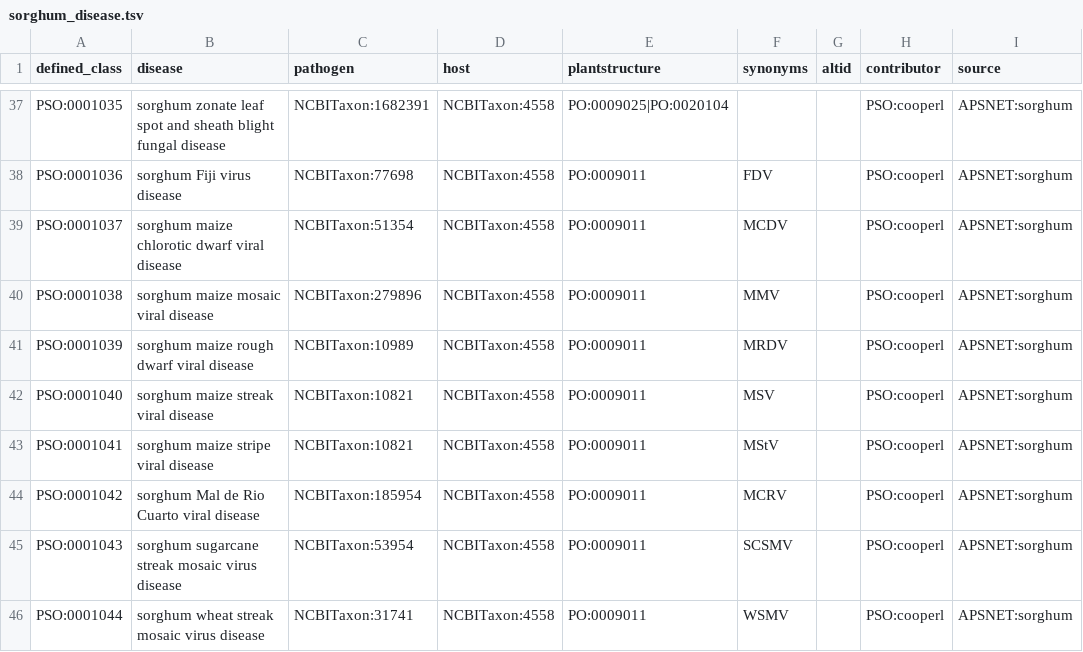
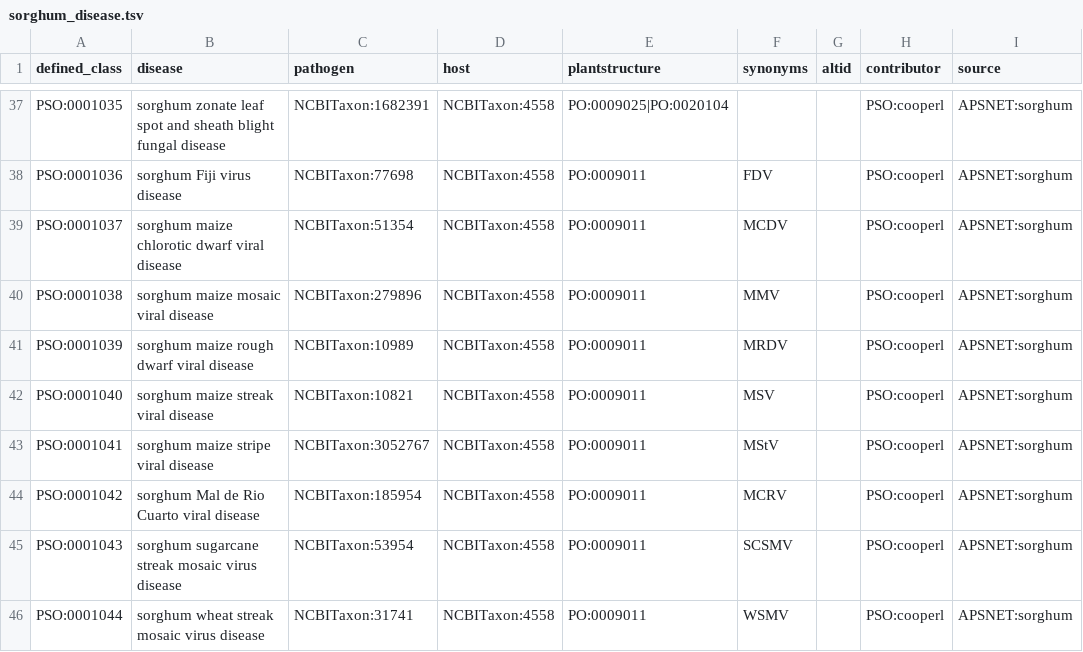
Before and after one commit to Planteome/plant-stress-ontology, a TSV file: src/patterns/data/default/sorghum_disease.tsv, drawn as a sheet; only a part is shown, gaps mark what is left out; the diff names each change by its address in the sheet, - before the commit and + after, or states it on an @@ line.

Commit message:
Fixed duplicated definitions

```diff
--- a/src/patterns/data/default/sorghum_disease.tsv
+++ b/src/patterns/data/default/sorghum_disease.tsv
-C43 (pathogen): NCBITaxon:10821
+C43 (pathogen): NCBITaxon:3052767
```
